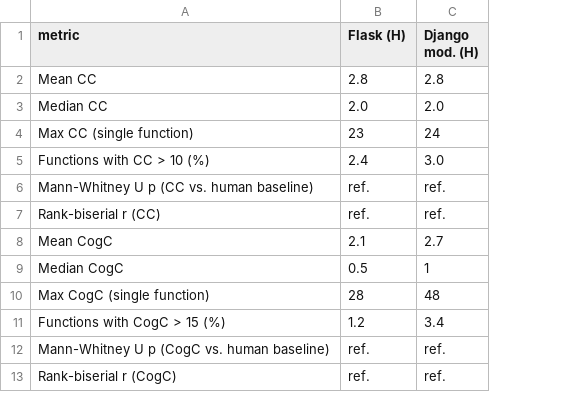
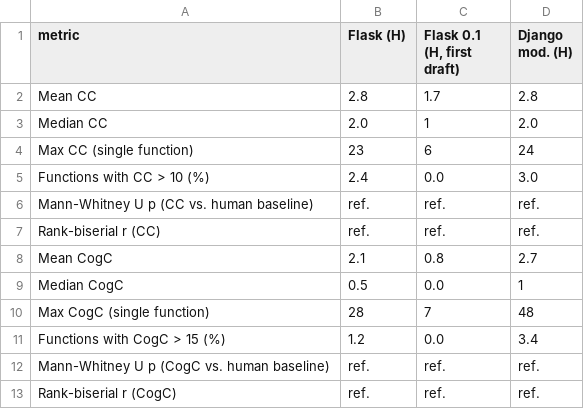
Before and after one commit to sameermankotia/Benchmarking-Agentic-AI-Generated-Code-Against-Human-Written-Code, a CSV file: results/tables/table_complexity.csv, drawn as a sheet; the diff names each change by its address in the sheet, - before the commit and + after, or states it on an @@ line.

```diff
--- a/results/tables/table_complexity.csv
+++ b/results/tables/table_complexity.csv
+column C (Flask 0.1 (H, first draft)), rows 2-13: 1.7 | 1 | 6 | 0.0 | ref. | ref. | 0.8 | 0.0 | 7 | 0.0 | ref. | ref.
```
Also changed, not shown: results/tables/summary.csv, results/tables/table_maintainability.csv, 24 other files.
